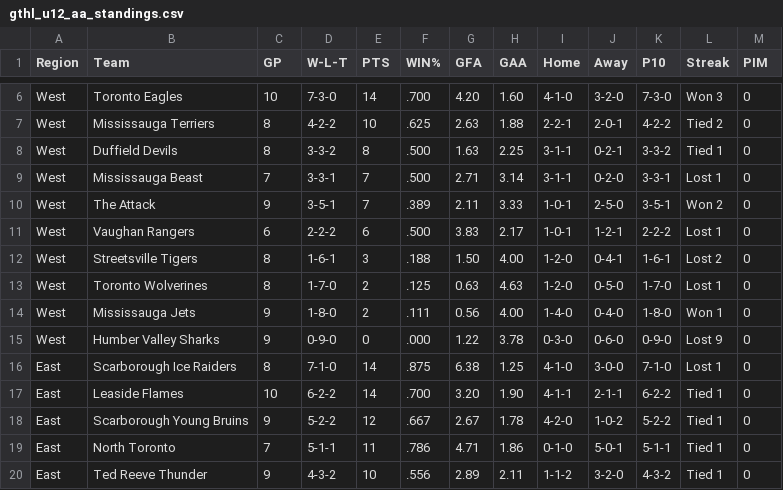
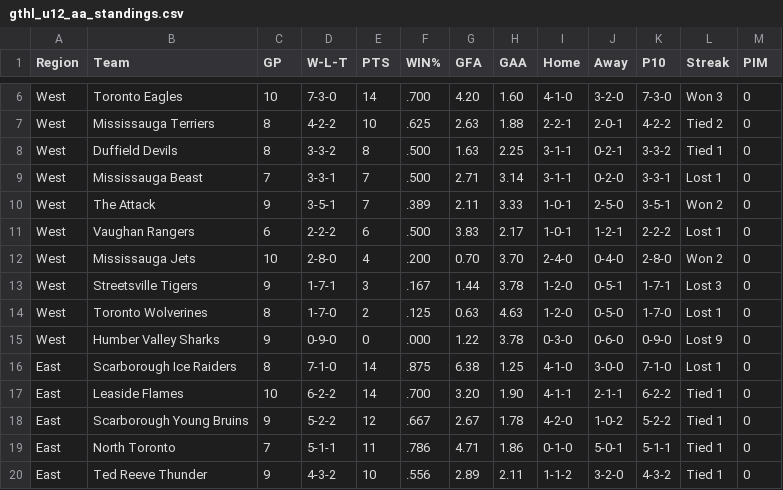
Before and after one commit to mcancilla1971/gthl-hockey-tracker, a CSV file: gthl_u12_aa_standings.csv, drawn as a sheet; only a part is shown, gaps mark what is left out.

```diff
--- a/gthl_u12_aa_standings.csv
+++ b/gthl_u12_aa_standings.csv
@@ -11,5 +11,5 @@ West,The Attack,9,3-5-1,7,.389,2.11,3.33,1-0-1,2-5-0,3-5-1,Won 2,0
 West,Vaughan Rangers,6,2-2-2,6,.500,3.83,2.17,1-0-1,1-2-1,2-2-2,Lost 1,0
-West,Streetsville Tigers,8,1-6-1,3,.188,1.50,4.00,1-2-0,0-4-1,1-6-1,Lost 2,0
+West,Mississauga Jets,10,2-8-0,4,.200,0.70,3.70,2-4-0,0-4-0,2-8-0,Won 2,0
+West,Streetsville Tigers,9,1-7-1,3,.167,1.44,3.78,1-2-0,0-5-1,1-7-1,Lost 3,0
 West,Toronto Wolverines,8,1-7-0,2,.125,0.63,4.63,1-2-0,0-5-0,1-7-0,Lost 1,0
-West,Mississauga Jets,9,1-8-0,2,.111,0.56,4.00,1-4-0,0-4-0,1-8-0,Won 1,0
 West,Humber Valley Sharks,9,0-9-0,0,.000,1.22,3.78,0-3-0,0-6-0,0-9-0,Lost 9,0
```
